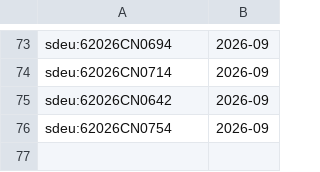
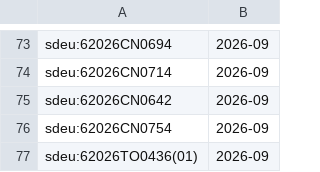
Before and after one commit to davzavada/IP-rss-feed, a TSV file: data/judikatura/sdeu/index.tsv, drawn as a sheet; only a part is shown, gaps mark what is left out; the diff names each change by its address in the sheet, - before the commit and + after, or states it on an @@ line.

```diff
--- a/data/judikatura/sdeu/index.tsv
+++ b/data/judikatura/sdeu/index.tsv
+row 77: sdeu:62026TO0436(01) | 2026-09
```
Also changed, not shown: data/judikatura/nss/index.tsv, data/judikatura/us/index.tsv, 8 other files.
